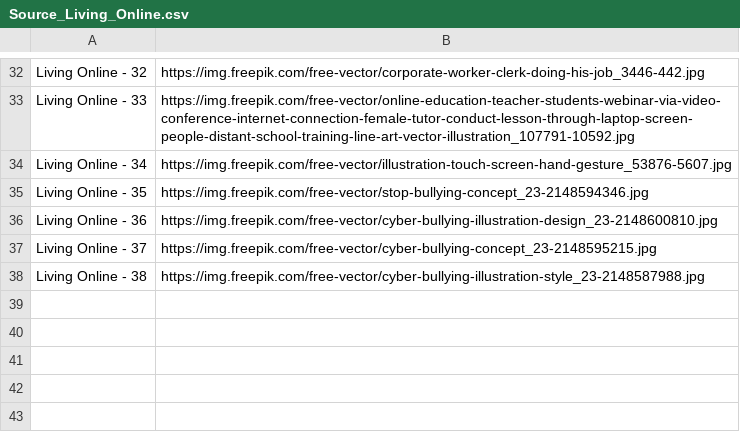
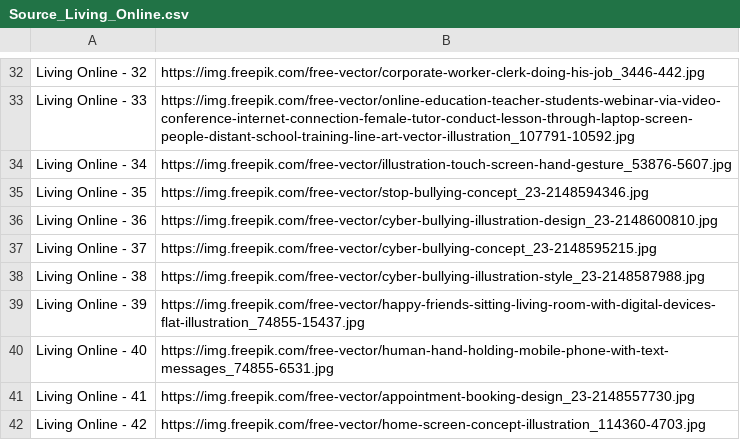
Before and after one commit to congvu-life/Free_Images, a CSV file: source/Source_Living_Online.csv, drawn as a sheet; only a part is shown, gaps mark what is left out.

```diff
--- a/source/Source_Living_Online.csv
+++ b/source/Source_Living_Online.csv
@@ -38 +38,5 @@ Living Online - 37,https://img.freepik.com/free-vector/cyber-bullying-concept_23
 Living Online - 38,https://img.freepik.com/free-vector/cyber-bullying-illustration-style_23-2148587988.jpg
+Living Online - 39,https://img.freepik.com/free-vector/happy-friends-sitting-living-room-with-digital-devices-flat-illustration_74855-15437.jpg
+Living Online - 40,https://img.freepik.com/free-vector/human-hand-holding-mobile-phone-with-text-messages_74855-6531.jpg
+Living Online - 41,https://img.freepik.com/free-vector/appointment-booking-design_23-2148557730.jpg
+Living Online - 42,https://img.freepik.com/free-vector/home-screen-concept-illustration_114360-4703.jpg
```
Also changed, not shown: source/Source_Background.csv, source/Source_People.csv.
